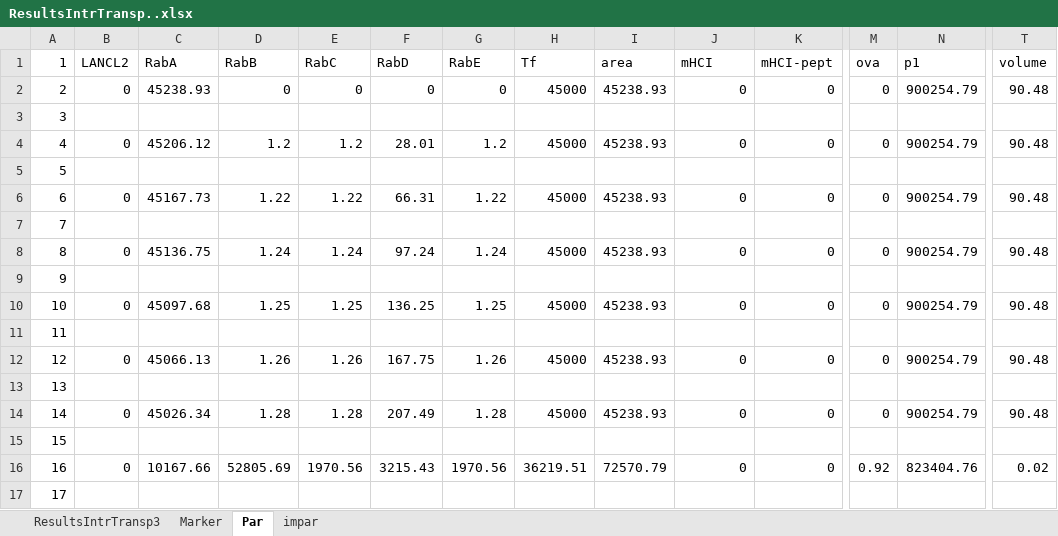
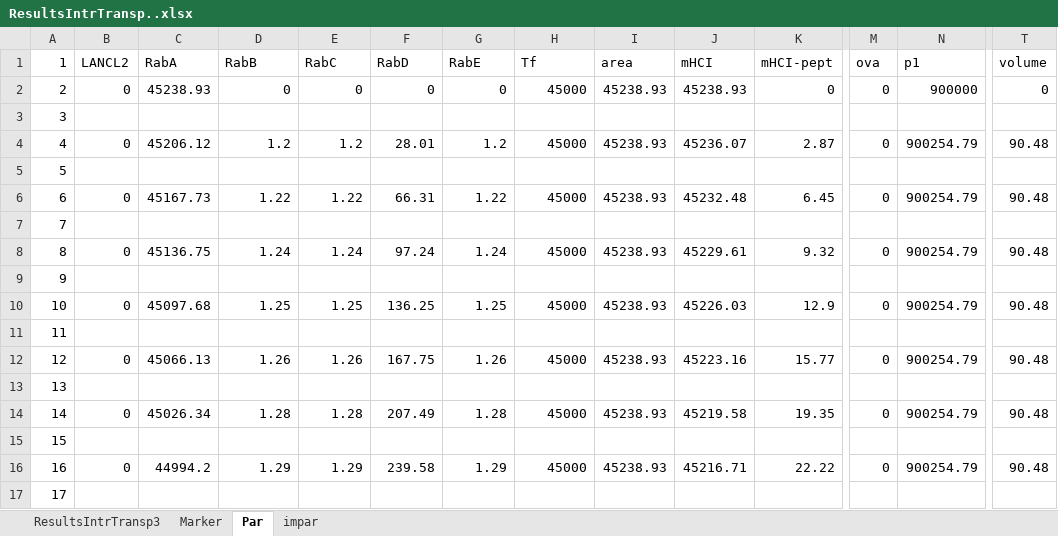
Before and after one commit to ihem-institute/immunity, an Excel workbook: ResultsIntrTransp..xlsx, sheet Par, drawn as a sheet; only a part is shown, gaps mark what is left out; values as stored, in another font and other column widths than the file's, no borders; charts and pictures not drawn; the diff covers the shown part only; the diff names each change by its address in the sheet, - before the commit and + after, or states it on an @@ line.

```diff
--- a/ResultsIntrTransp..xlsx (sheet Par)
+++ b/ResultsIntrTransp..xlsx (sheet Par)
-J2 (mHCI): 0
+J2 (mHCI): 45238.93
-N2 (p1): 900254.79
+N2 (p1): 900000
-T2 (volume): 90.48
+T2 (volume): 0
-J4 (mHCI): 0
+J4 (mHCI): 45236.07
-K4 (mHCI-pept): 0
+K4 (mHCI-pept): 2.87
-J6 (mHCI): 0
+J6 (mHCI): 45232.48
-K6 (mHCI-pept): 0
+K6 (mHCI-pept): 6.45
-J8 (mHCI): 0
+J8 (mHCI): 45229.61
-K8 (mHCI-pept): 0
+K8 (mHCI-pept): 9.32
-J10 (mHCI): 0
+J10 (mHCI): 45226.03
-K10 (mHCI-pept): 0
+K10 (mHCI-pept): 12.9
-J12 (mHCI): 0
+J12 (mHCI): 45223.16
-K12 (mHCI-pept): 0
+K12 (mHCI-pept): 15.77
-J14 (mHCI): 0
+J14 (mHCI): 45219.58
-K14 (mHCI-pept): 0
+K14 (mHCI-pept): 19.35
-C16 (RabA): 10167.66
+C16 (RabA): 44994.2
-D16 (RabB): 52805.69
+D16 (RabB): 1.29
-E16 (RabC): 1970.56
+E16 (RabC): 1.29
-F16 (RabD): 3215.43
+F16 (RabD): 239.58
-G16 (RabE): 1970.56
+G16 (RabE): 1.29
-H16 (Tf): 36219.51
+H16 (Tf): 45000
-I16 (area): 72570.79
+I16 (area): 45238.93
-J16 (mHCI): 0
+J16 (mHCI): 45216.71
-K16 (mHCI-pept): 0
+K16 (mHCI-pept): 22.22
-M16 (ova): 0.92
+M16 (ova): 0
-N16 (p1): 823404.76
+N16 (p1): 900254.79
-T16 (volume): 0.02
+T16 (volume): 90.48
```
Also changed, not shown: 24 edited cells elsewhere in this sheet, sheet ResultsIntrTransp3, sheet Marker, sheet impar, formulas that keep their value, charts or pictures, InputIntrTransp3.xlsm, out-1.0.xlsx, 17 other files.
